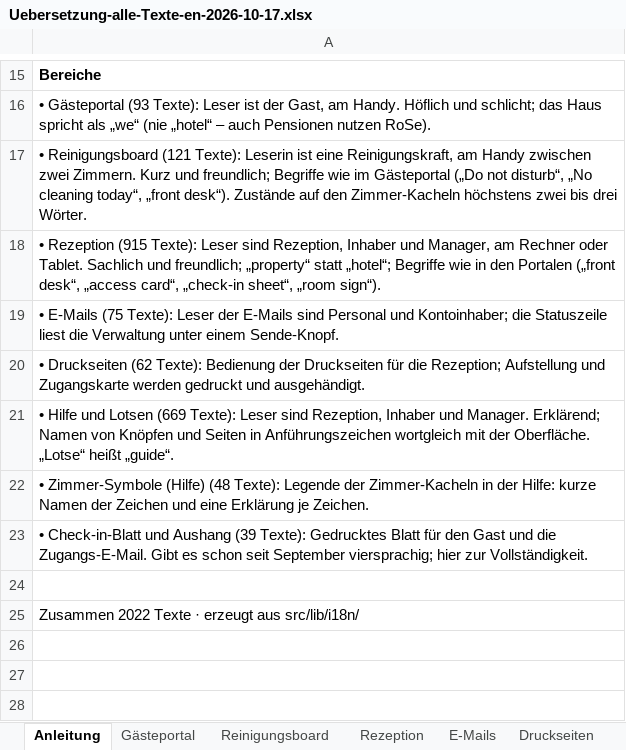
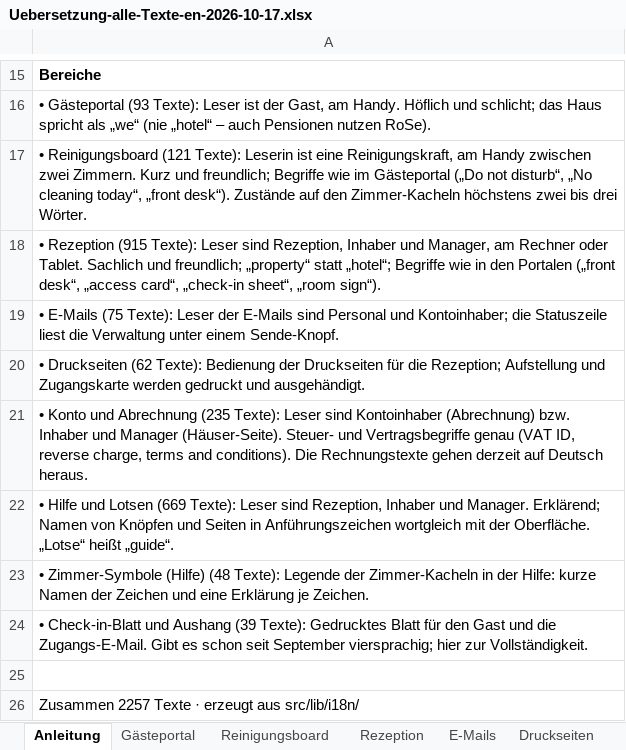
Before and after one commit to Guoliver405/rose, an Excel workbook: Sessions/Uebersetzung-alle-Texte-en-2026-10-17.xlsx, sheet Anleitung, drawn as a sheet; only a part is shown, gaps mark what is left out; values as stored, in another font and other column widths than the file's, no borders; addresses are those after the commit; the diff names each change by its address in the sheet, - before the commit and + after, or states it on an @@ line.

```diff
--- a/Sessions/Uebersetzung-alle-Texte-en-2026-10-17.xlsx (sheet Anleitung)
+++ b/Sessions/Uebersetzung-alle-Texte-en-2026-10-17.xlsx (sheet Anleitung)
+row 21: • Konto und Abrechnung (235 Texte): Leser sind Kontoinhaber (Abrechnung) bzw. Inhaber und Manager (Häuser-Seite). Steuer- und Vertragsbegriffe genau (VAT ID, reverse charge, terms and conditions). Die Rechnungstexte gehen derzeit auf Deutsch heraus.
-A26: Zusammen 2022 Texte ·…
+A26: Zusammen 2257 Texte ·…
```
Also changed, not shown: other sheet tabs, 20 other files.
